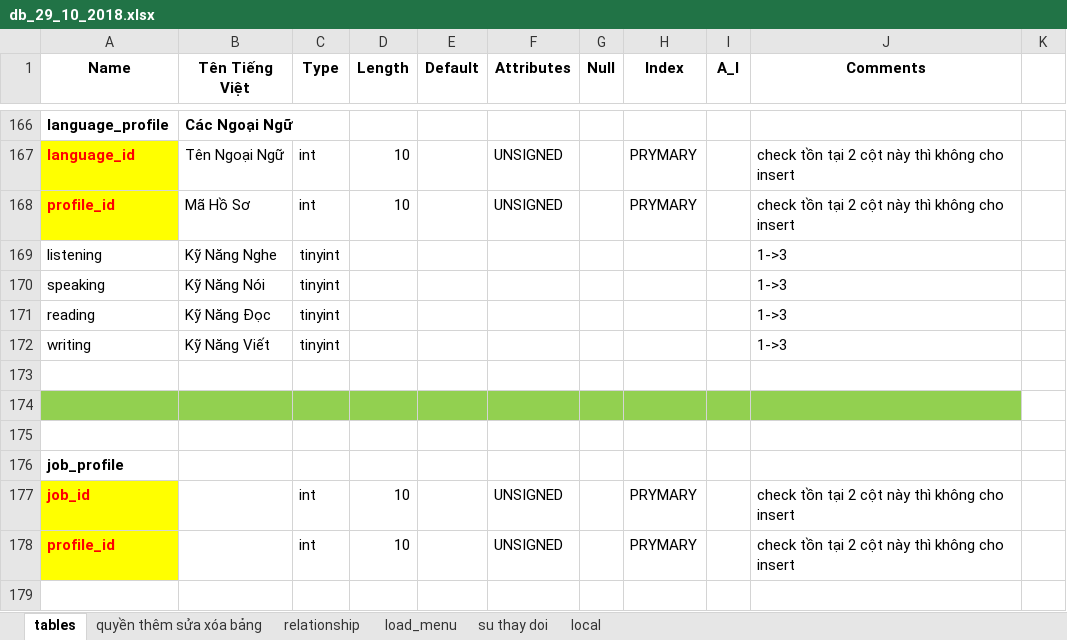
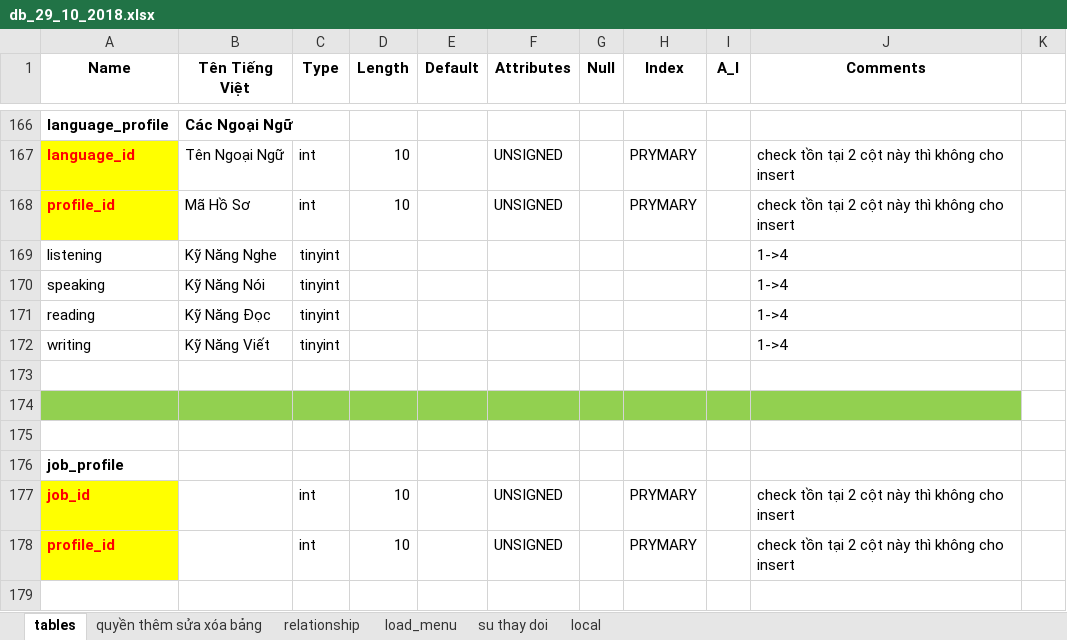
Before and after one commit to vongocnhat/TimViec, an Excel workbook: db_29_10_2018.xlsx, sheet tables, drawn as a sheet; only a part is shown, gaps mark what is left out; values as stored, in another font and other column widths than the file's, no borders; charts and pictures not drawn; the diff names each change by its address in the sheet, - before the commit and + after, or states it on an @@ line.

```diff
--- a/db_29_10_2018.xlsx (sheet tables)
+++ b/db_29_10_2018.xlsx (sheet tables)
-J169:J172 (Comments): 1->3
+J169:J172 (Comments): 1->4
```
Also changed, not shown: 22 other files.
